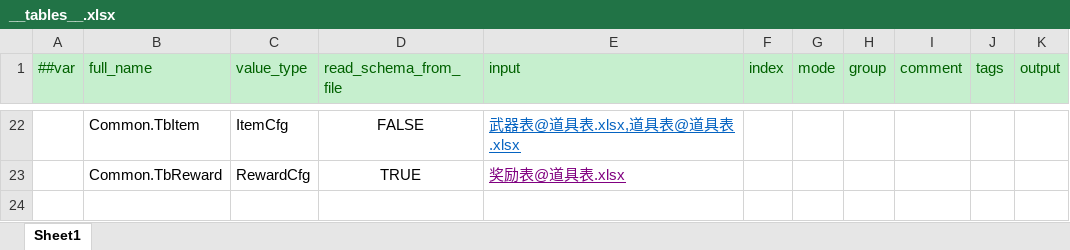
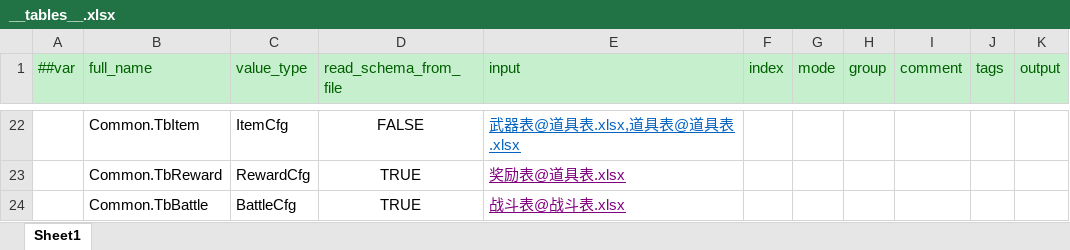
Before and after one commit to cnImpulse/HEDAO, an Excel workbook: 新导表工具/DataTables/Datas/__tables__.xlsx, sheet Sheet1, drawn as a sheet; only a part is shown, gaps mark what is left out; values as stored, in another font and other column widths than the file's, no borders; the diff names each change by its address in the sheet, - before the commit and + after, or states it on an @@ line.

```diff
--- a/新导表工具/DataTables/Datas/__tables__.xlsx (sheet Sheet1)
+++ b/新导表工具/DataTables/Datas/__tables__.xlsx (sheet Sheet1)
+row 24:  | Common.TbBattle | BattleCfg | TRUE | 战斗表@战斗表.xlsx
```
Also changed, not shown: 新导表工具/DataTables/Datas/历练表.xlsx, 新导表工具/DataTables/Datas/角色表.xlsx, 11 other files.
